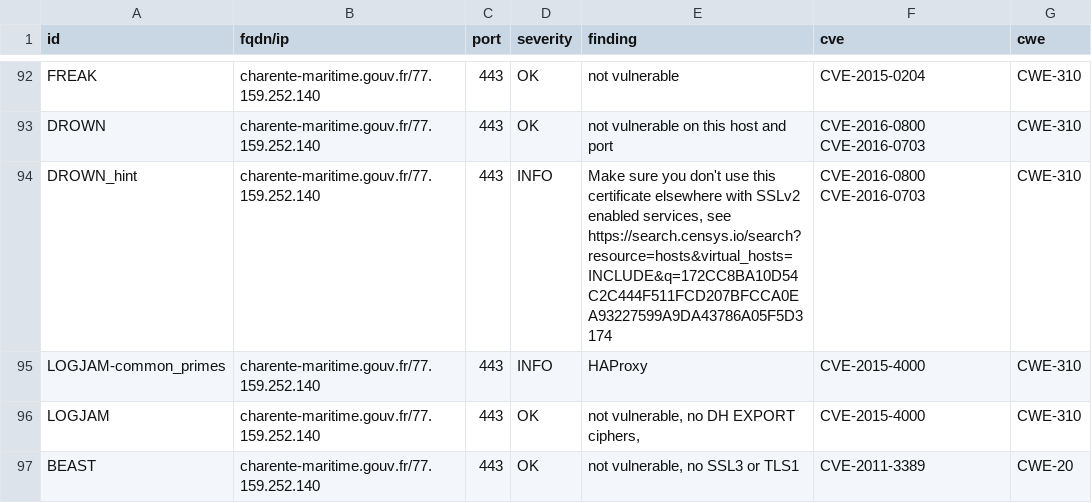
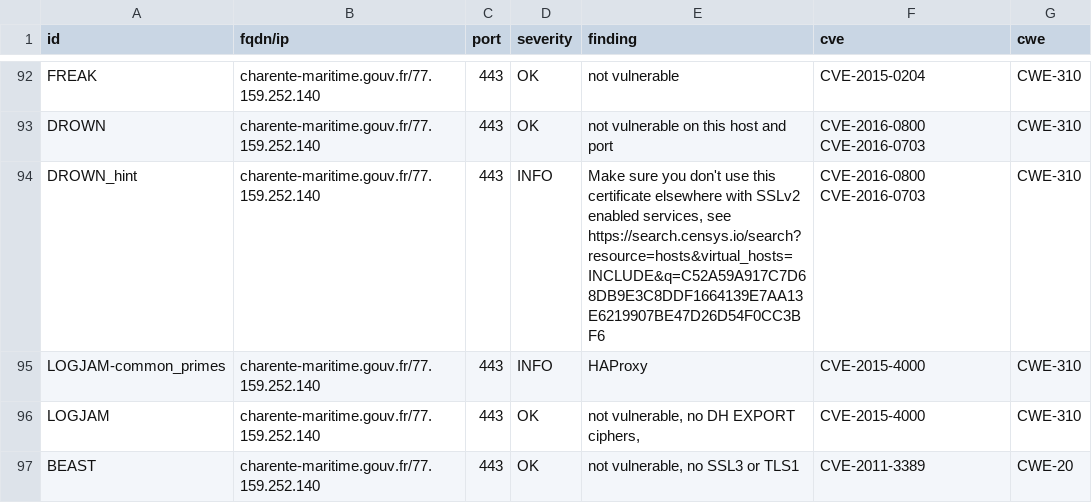
Before and after one commit to GKO-org/dashlordPrd2, a CSV file: results/aHR0cHM6Ly9jaGFyZW50ZS1tYXJpdGltZS5nb3V2LmZy/testssl.csv, drawn as a sheet; only a part is shown, gaps mark what is left out; the diff covers the shown part only.

Commit message:
update: https://charente-maritime.gouv.fr

```diff
--- a/results/aHR0cHM6Ly9jaGFyZW50ZS1tYXJpdGltZS5nb3V2LmZy/testssl.csv
+++ b/results/aHR0cHM6Ly9jaGFyZW50ZS1tYXJpdGltZS5nb3V2LmZy/testssl.csv
@@ -93,3 +93,3 @@
 "DROWN","charente-maritime.gouv.fr/77.159.252.140","443","OK","not vulnerable on this host and port","CVE-2016-0800 CVE-2016-0703","CWE-310"
-"DROWN_hint","charente-maritime.gouv.fr/77.159.252.140","443","INFO","Make sure you don't use this certificate elsewhere with SSLv2 enabled services, see https://search.censys.io/search?resource=hosts&virtual_hosts=INCLUDE&q=172CC8BA10D54C2C444F511FCD207BFCCA0EA93227599A9DA43786A05F5D3174","CVE-2016-0800 CVE-2016-0703","CWE-310"
+"DROWN_hint","charente-maritime.gouv.fr/77.159.252.140","443","INFO","Make sure you don't use this certificate elsewhere with SSLv2 enabled services, see https://search.censys.io/search?resource=hosts&virtual_hosts=INCLUDE&q=C52A59A917C7D68DB9E3C8DDF1664139E7AA13E6219907BE47D26D54F0CC3BF6","CVE-2016-0800 CVE-2016-0703","CWE-310"
 "LOGJAM-common_primes","charente-maritime.gouv.fr/77.159.252.140","443","INFO","HAProxy","CVE-2015-4000","CWE-310"
```
Also changed, not shown: 15 edited cells elsewhere in this file, 9 other files.
